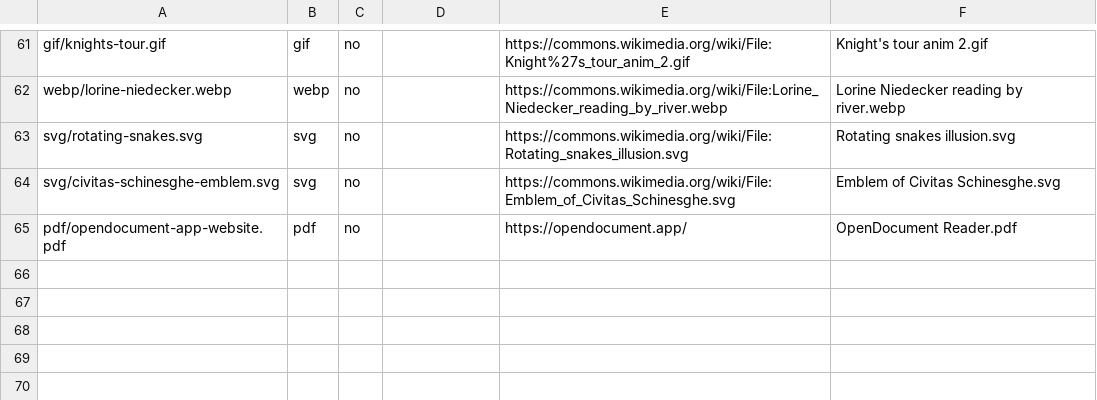
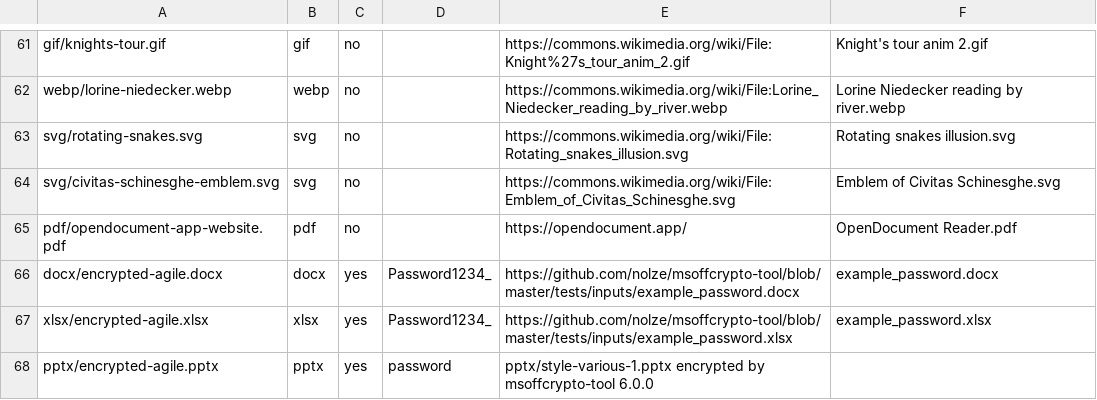
Before and after one commit to opendocument-app/OpenDocument.test, a CSV file: index.csv, drawn as a sheet; only a part is shown, gaps mark what is left out.

```diff
--- a/index.csv
+++ b/index.csv
@@ -65 +65,4 @@ svg/civitas-schinesghe-emblem.svg,svg,no,,https://commons.wikimedia.org/wiki/Fil
 pdf/opendocument-app-website.pdf,pdf,no,,https://opendocument.app/,OpenDocument Reader.pdf
+docx/encrypted-agile.docx,docx,yes,Password1234_,https://github.com/nolze/msoffcrypto-tool/blob/master/tests/inputs/example_password.docx,example_password.docx
+xlsx/encrypted-agile.xlsx,xlsx,yes,Password1234_,https://github.com/nolze/msoffcrypto-tool/blob/master/tests/inputs/example_password.xlsx,example_password.xlsx
+pptx/encrypted-agile.pptx,pptx,yes,password,pptx/style-various-1.pptx encrypted by msoffcrypto-tool 6.0.0,
```
Also changed, not shown: 3 other files.
